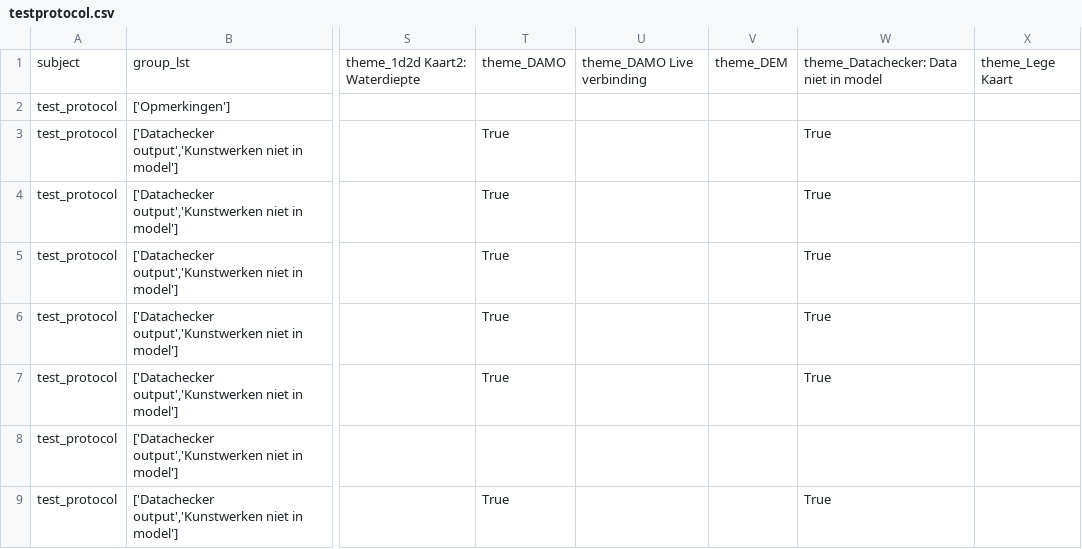
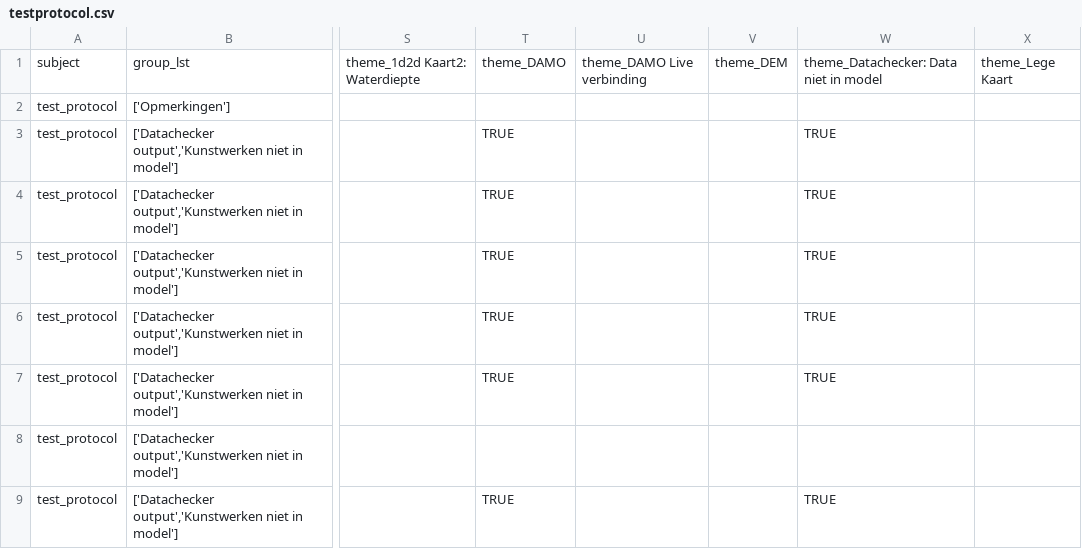
Before and after one commit to threedi/hhnk-threedi-plugin, a CSV file: hhnk_threedi_plugin/qgis_interaction/layer_structure/testprotocol.csv, drawn as a sheet; only a part is shown, gaps mark what is left out; the diff covers the shown part only; the diff names each change by its address in the sheet, - before the commit and + after, or states it on an @@ line.

```diff
--- a/hhnk_threedi_plugin/qgis_interaction/layer_structure/testprotocol.csv
+++ b/hhnk_threedi_plugin/qgis_interaction/layer_structure/testprotocol.csv
-T3:T7: True
+T3:T7: TRUE
-W3:W7: True
+W3:W7: TRUE
-T9: True
+T9: TRUE
-W9: True
+W9: TRUE
```
Also changed, not shown: 3 added rows and 102 edited cells elsewhere in this file, 38 other files.
